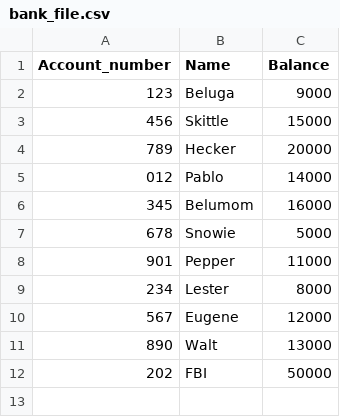
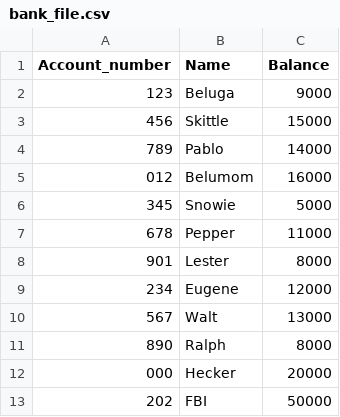
Before and after one commit to VoLTonGH/IP-Project, a CSV file: bank_file.csv, drawn as a sheet.

Commit message:
Update bank_file.csv

```diff
--- a/bank_file.csv
+++ b/bank_file.csv
@@ -3,10 +3,11 @@ Account_number,Name,Balance
 456,Skittle,15000
-789,Hecker,20000
-012,Pablo,14000
-345,Belumom,16000
-678,Snowie,5000
-901,Pepper,11000
-234,Lester,8000
-567,Eugene,12000
-890,Walt,13000
+789,Pablo,14000
+012,Belumom,16000
+345,Snowie,5000
+678,Pepper,11000
+901,Lester,8000
+234,Eugene,12000
+567,Walt,13000
+890,Ralph,8000
+000,Hecker,20000
 202,FBI,50000
```
